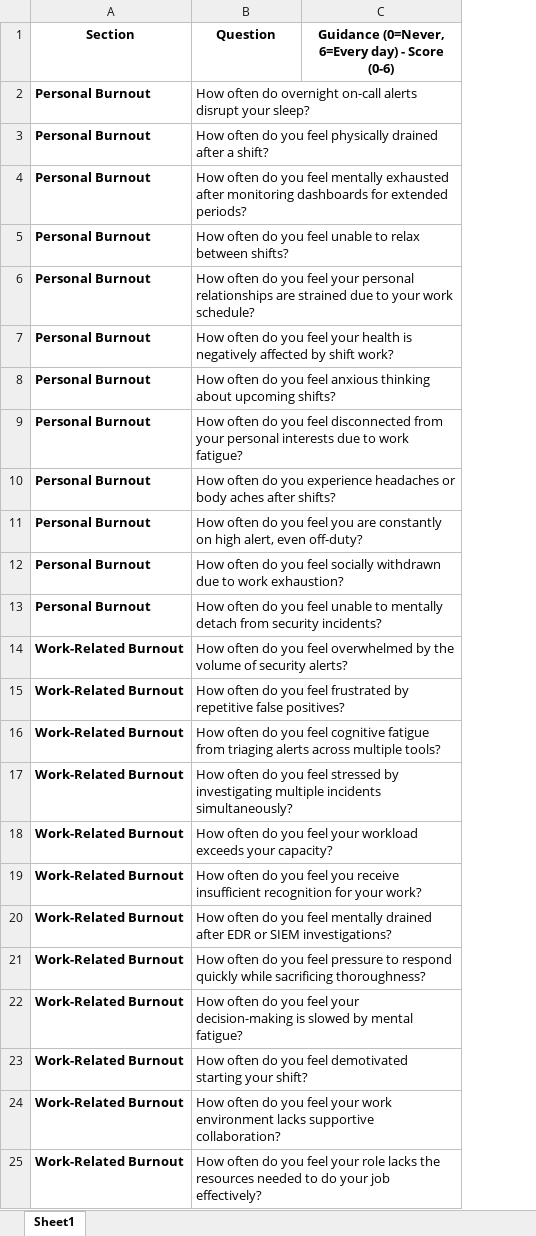
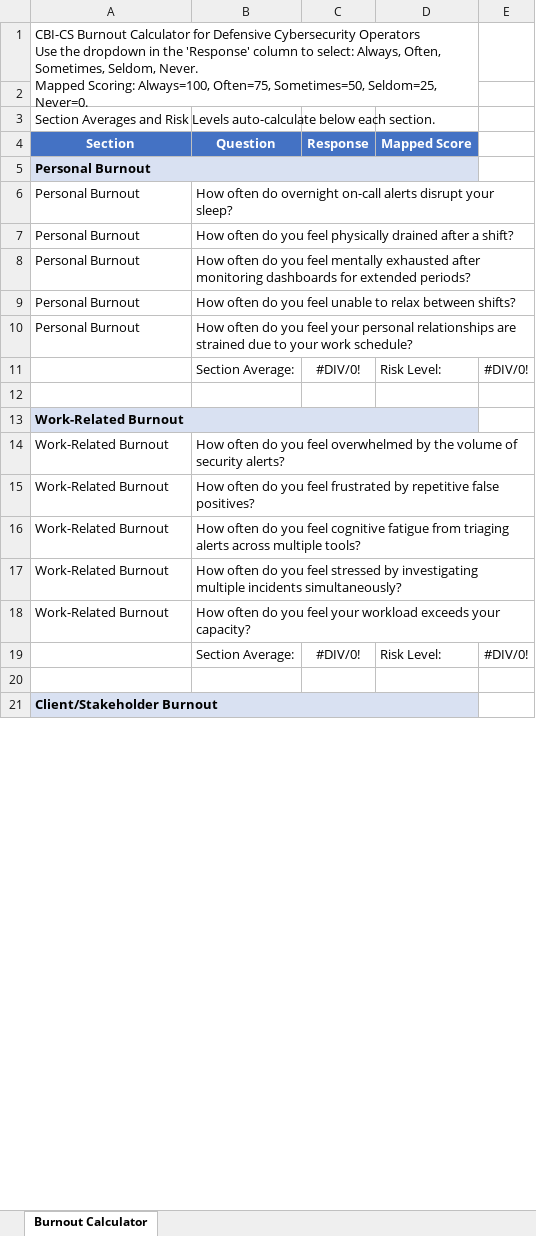
Before and after one commit to Patrick-Kelley/CBI-CS, an Excel workbook: CBI-CS_Burnout_Calculator.xlsx, sheet Burnout Calculator, drawn as a sheet; only a part is shown; values as stored, in another font and other column widths than the file's, no borders; removed rows and columns are numbered as before the commit, all else as after; ↵ is a line break in a cell; the diff covers the shown part only; the diff names each change by its address in the sheet, - before the commit and + after, or states it on an @@ line.

Commit message:
Update to Calculators and Questionnaires

```diff
--- a/CBI-CS_Burnout_Calculator.xlsx (sheet Burnout Calculator)
+++ b/CBI-CS_Burnout_Calculator.xlsx (sheet Burnout Calculator)
-sheet tab: Sheet1
+sheet tab: Burnout Calculator
-column C, row 1: Guidance (0=Never, 6=Every day) - Score (0-6)
+column C (Response), empty
+column D (Mapped Score), empty
+column E, empty
+row 1: CBI-CS Burnout Calculator for Defensive Cybersecurity Operators ↵ Use the dropdown in the 'Response' column to select: Always, Often, Sometimes, Seldom, Never. ↵ Mapped Scoring: Always=100, Often=75, Sometimes=50, Seldom=25, Never=0. ↵ Section Averages and Risk Levels auto-calculate below each section.
+row 2: (empty)
+row 3: (empty)
@@ A4:B4 fill: none → #4472C4, text colour: black → #FFFFFF @@
+row 5: Personal Burnout
-A6:A10 bold: on
+A6:A10 bold: off
-row 7: Personal Burnout | How often do you feel your health is negatively affected by shift work?
-row 8: Personal Burnout | How often do you feel anxious thinking about upcoming shifts?
-row 9: Personal Burnout | How often do you feel disconnected from your personal interests due to work fatigue?
-row 10: Personal Burnout | How often do you experience headaches or body aches after shifts?
-row 11: Personal Burnout | How often do you feel you are constantly on high alert, even off-duty?
-row 12: Personal Burnout | How often do you feel socially withdrawn due to work exhaustion?
+row 11:  | Section Average: | #DIV/0! | Risk Level: | #DIV/0!
-row 12: Personal Burnout | How often do you feel unable to mentally detach from security incidents?
+row 12: (empty)
+row 13: Work-Related Burnout
-A14:A18 bold: on
+A14:A18 bold: off
-row 19: Work-Related Burnout | How often do you feel you receive insufficient recognition for your work?
-row 20: Work-Related Burnout | How often do you feel mentally drained after EDR or SIEM investigations?
-row 21: Work-Related Burnout | How often do you feel pressure to respond quickly while sacrificing thoroughness?
-row 22: Work-Related Burnout | How often do you feel your decision-making is slowed by mental fatigue?
-row 23: Work-Related Burnout | How often do you feel demotivated starting your shift?
-row 24: Work-Related Burnout | How often do you feel your work environment lacks supportive collaboration?
+row 19:  | Section Average: | #DIV/0! | Risk Level: | #DIV/0!
-row 20: Work-Related Burnout | How often do you feel your role lacks the resources needed to do your job effectively?
+row 20: (empty)
+row 21: Client/Stakeholder Burnout
```
Also changed, not shown: 6 added rows, 24 removed rows, 12 edited cells and cell formats elsewhere in this sheet, 1 other file.
